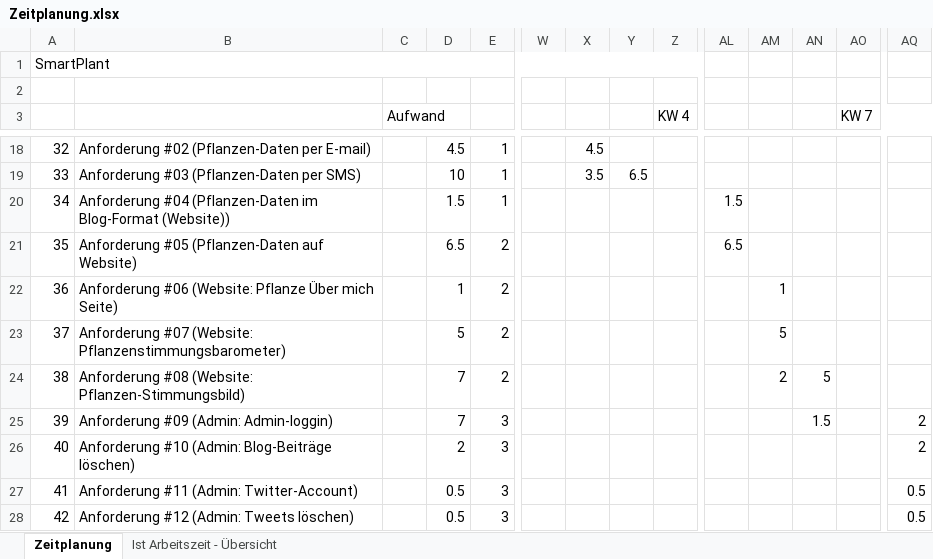
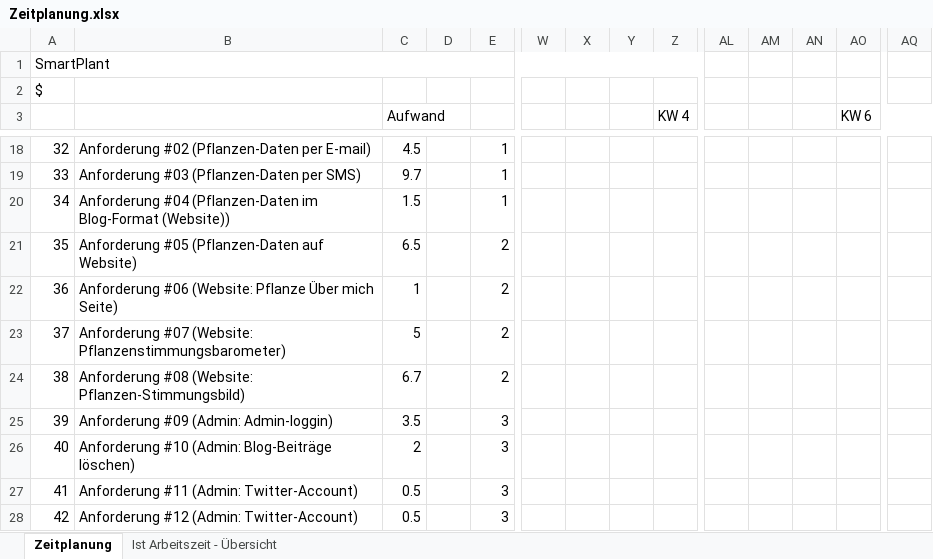
Before and after one commit to MIGHTYFROGGOD/Projekt-SmartPlant, an Excel workbook: Documents/Zeitplanung.xlsx, sheet Zeitplanung, drawn as a sheet; only a part is shown, gaps mark what is left out; values as stored, in another font and other column widths than the file's, no cell formats; the diff covers the shown part only; the diff names each change by its address in the sheet, - before the commit and + after, or states it on an @@ line.

Commit message:
Corrected Zeitplan Updated Dokument

```diff
--- a/Documents/Zeitplanung.xlsx (sheet Zeitplanung)
+++ b/Documents/Zeitplanung.xlsx (sheet Zeitplanung)
-A2: (empty)
+A2: $
-AO3: KW 7
+AO3: KW 6
-C18 (Aufwand): (empty)
+C18 (Aufwand): 4.5
-D18: 4.5
+D18: (empty)
-X18: 4.5
+X18: (empty)
-C19 (Aufwand): (empty)
+C19 (Aufwand): 9.7
-D19: 10
+D19: (empty)
-X19: 3.5
+X19: (empty)
-Y19: 6.5
+Y19: (empty)
-C20 (Aufwand): (empty)
+C20 (Aufwand): 1.5
-D20: 1.5
+D20: (empty)
-AL20: 1.5
+AL20: (empty)
-C21 (Aufwand): (empty)
+C21 (Aufwand): 6.5
-D21: 6.5
+D21: (empty)
-AL21: 6.5
+AL21: (empty)
-C22 (Aufwand): (empty)
+C22 (Aufwand): 1
-D22: 1
+D22: (empty)
-AM22: 1
+AM22: (empty)
-C23 (Aufwand): (empty)
+C23 (Aufwand): 5
-D23: 5
+D23: (empty)
-AM23: 5
+AM23: (empty)
-C24 (Aufwand): (empty)
+C24 (Aufwand): 6.7
-D24:D25: 7
+D24:D25: (empty)
-AM24: 2
+AM24: (empty)
-AN24: 5
+AN24: (empty)
-C25 (Aufwand): (empty)
+C25 (Aufwand): 3.5
-AN25: 1.5
+AN25: (empty)
-AQ25:AQ26: 2
+AQ25:AQ26: (empty)
-C26 (Aufwand): (empty)
+C26 (Aufwand): 2
-D26: 2
+D26: (empty)
-C27:C28 (Aufwand): (empty)
+C27:C28 (Aufwand): 0.5
-D27:D28: 0.5
+D27:D28: (empty)
-AQ27:AQ28: 0.5
+AQ27:AQ28: (empty)
-B28: Anforderung #12 (Admin: Tweets löschen)
+B28: Anforderung #12 (Admin: Twitter-Account)
```
Also changed, not shown: 1 added row, 2 removed rows and 53 edited cells elsewhere in this sheet, sheet Ist Arbeitszeit - Übersicht, cell formats, formulas that keep their value, charts or pictures, 2 other files.
